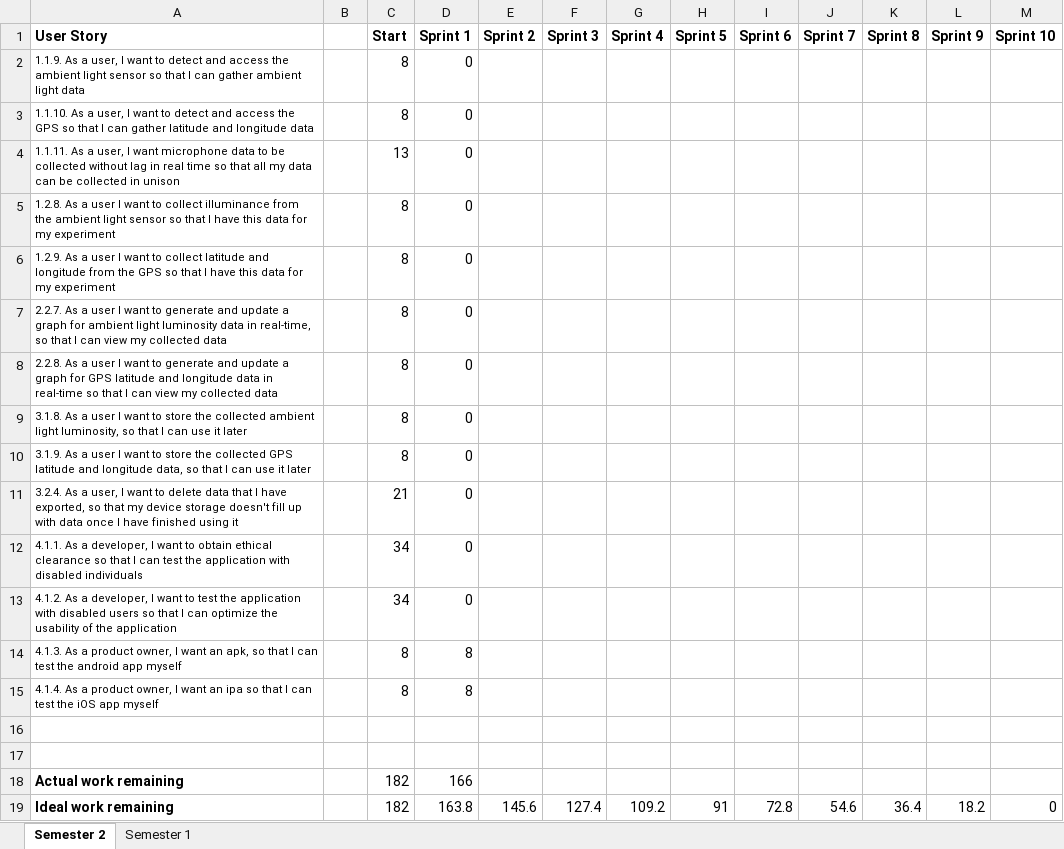
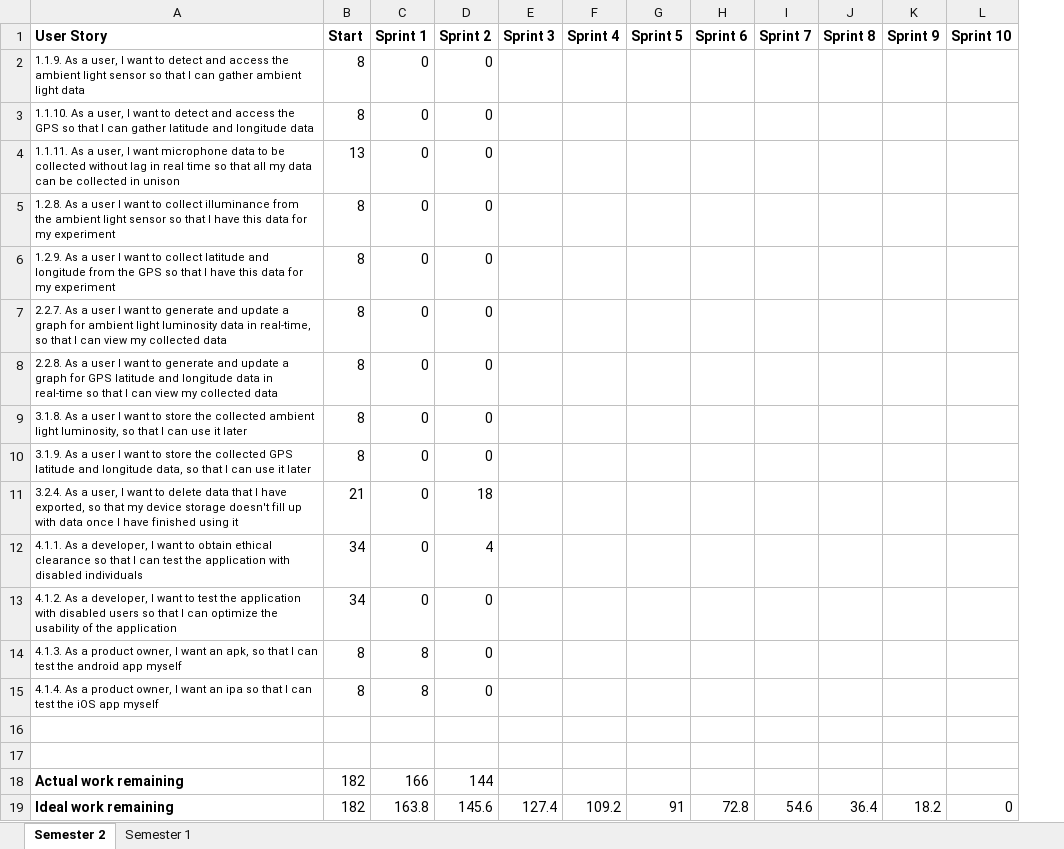
Before and after one commit to IanOxborrow/Sensible, an Excel workbook: Background Documentation/Burndown Chart/Burndown_Chart.xlsx, sheet Semester 2, drawn as a sheet; values as stored, in another font and other column widths than the file's, no borders; charts and pictures not drawn; removed rows and columns are numbered as before the commit, all else as after; the diff names each change by its address in the sheet, - before the commit and + after, or states it on an @@ line.

Commit message:
Replace Burndown_Chart.xlsx

```diff
--- a/Background Documentation/Burndown Chart/Burndown_Chart.xlsx (sheet Semester 2)
+++ b/Background Documentation/Burndown Chart/Burndown_Chart.xlsx (sheet Semester 2)
-column B, empty
-D2:D10 (Sprint 2): (empty)
+D2:D10 (Sprint 2): 0
-D11 (Sprint 2): (empty)
+D11 (Sprint 2): 18
-D12 (Sprint 2): (empty)
+D12 (Sprint 2): 4
-D13:D15 (Sprint 2): (empty)
+D13:D15 (Sprint 2): 0
-D18 (Sprint 2): (empty)
+D18 (Sprint 2): 144
```
Also changed, not shown: formulas that keep their value, charts or pictures.
